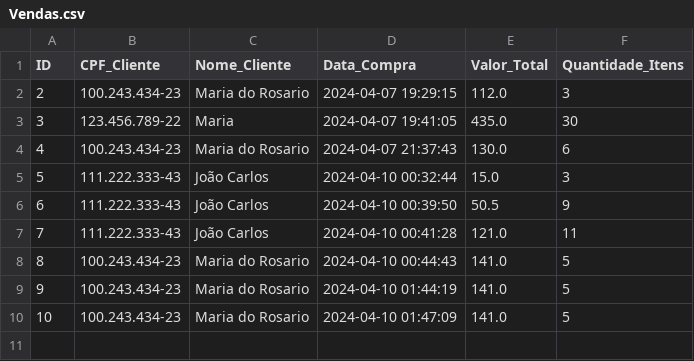
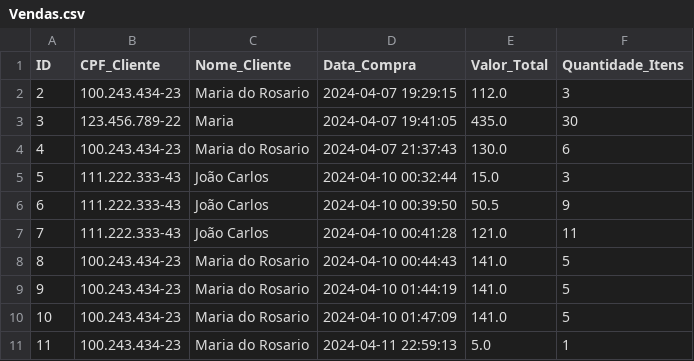
Before and after one commit to hernanijunior/Software-para-controle-de-um-Mercado-de-Bairro, a CSV file: Vendas.csv, drawn as a sheet; the diff names each change by its address in the sheet, - before the commit and + after, or states it on an @@ line.

```diff
--- a/Vendas.csv
+++ b/Vendas.csv
+row 11: 11 | 100.243.434-23 | Maria do Rosario | 2024-04-11 22:59:13 | 5.0 | 1
```
Also changed, not shown: ItensCompra.csv, Produtos.csv, 1 other file.
